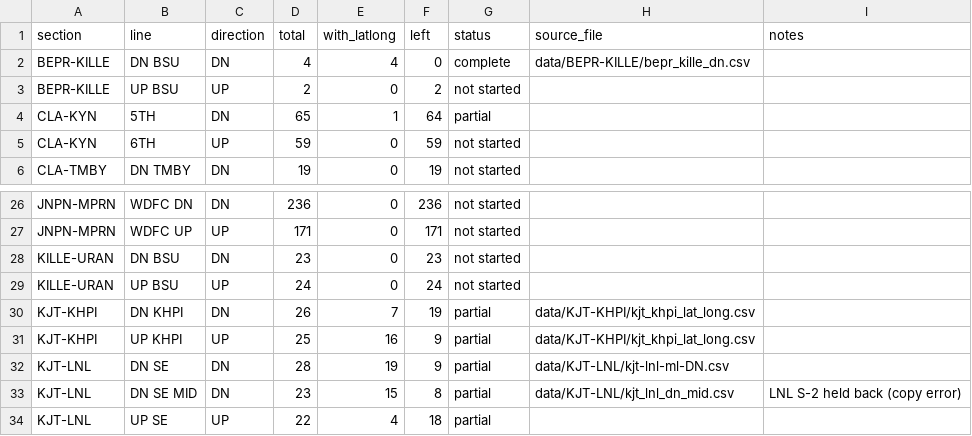
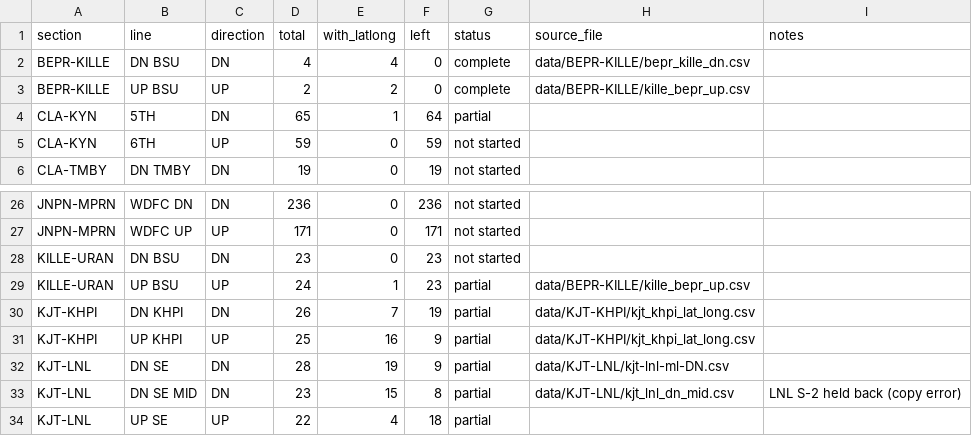
Before and after one commit to jaynair0405/bbtro, a CSV file: docs/signal_latlong_progress.csv, drawn as a sheet; only a part is shown, gaps mark what is left out.

```diff
--- a/docs/signal_latlong_progress.csv
+++ b/docs/signal_latlong_progress.csv
@@ -2,3 +2,3 @@ section,line,direction,total,with_latlong,left,status,source_file,notes
 BEPR-KILLE,DN BSU,DN,4,4,0,complete,data/BEPR-KILLE/bepr_kille_dn.csv,
-BEPR-KILLE,UP BSU,UP,2,0,2,not started,,
+BEPR-KILLE,UP BSU,UP,2,2,0,complete,data/BEPR-KILLE/kille_bepr_up.csv,
 CLA-KYN,5TH,DN,65,1,64,partial,,
@@ -28,3 +28,3 @@ JNPN-MPRN,WDFC UP,UP,171,0,171,not started,,
 KILLE-URAN,DN BSU,DN,23,0,23,not started,,
-KILLE-URAN,UP BSU,UP,24,0,24,not started,,
+KILLE-URAN,UP BSU,UP,24,1,23,partial,data/BEPR-KILLE/kille_bepr_up.csv,
 KJT-KHPI,DN KHPI,DN,26,7,19,partial,data/KJT-KHPI/kjt_khpi_lat_long.csv,
```
Also changed, not shown: 2 other files.
